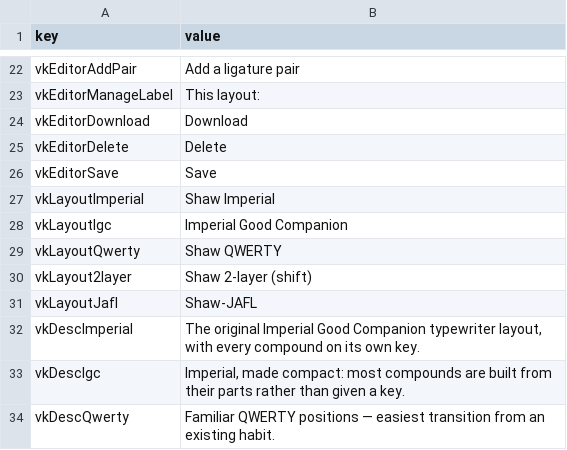
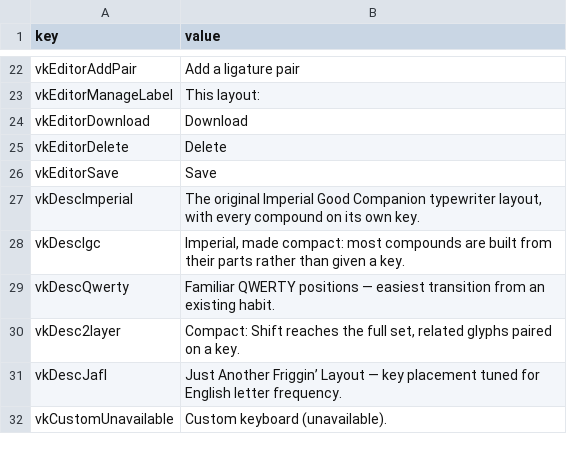
Before and after one commit to cozmic72/shaw-keys, a CSV file: translations.csv, drawn as a sheet; only a part is shown, gaps mark what is left out; the shorter side is filled out with more unchanged rows; the diff names each change by its address in the sheet, - before the commit and + after, or states it on an @@ line.

Commit message:
Let every layout carry its own name
The title bar showed "igc" and "2layer" where the picker showed
"Imperial Good Companion" and "Shaw 2-layer (Shift)". Three surfaces each
resolved names for themselves; two passed the English name as vkString's
fallback and the title bar passed the layout id, so with no string table
loaded the id reached the screen.

Built-in layouts now carry the same four metadata fields custom layouts
populate — displayName, description, shavianDisplayName,
shavianDescription — and layoutDisplayName() is the one resolver for
both. The BUILT_IN_LAYOUTS name registry and the vkLayout* translation
keys are gone: a layout names itself, and a name can no longer drift
from the layout it belongs to.

The five Shavian names moved from the translation tables into the
layouts, copied byte-for-byte rather than retyped; they were identical
across both dialects, so they carried no localisation. Descriptions did
not move. Three of the five differ between British and American, and one
shavianDescription field cannot hold two dialects, so LAYOUT_DESCRIPTIONS
stays a translated table and those two fields ship empty by design.

keyboard_layouts.json is deleted. No code loaded it; only the README
called it a registry, and it had become a second copy of every name, free
to drift from the layouts themselves.

Naming a layout now requires it to be loaded, so the settings mount
preloads the built-ins and invalidateLayoutCache() no longer evicts them
— clearing them would leave an open picker unable to name anything.

Tests pin the reported symptom, and the resolver reads from the layout
rather than an oracle that happens to agree: mutating a layout's stored
name must change what reaches the screen.

```diff
--- a/translations.csv
+++ b/translations.csv
-row 27: vkLayoutImperial | Shaw Imperial
-row 28: vkLayoutIgc | Imperial Good Companion
-row 29: vkLayoutQwerty | Shaw QWERTY
-row 30: vkLayout2layer | Shaw 2-layer (shift)
-row 31: vkLayoutJafl | Shaw-JAFL
```
Also changed, not shown: 12 other files.
